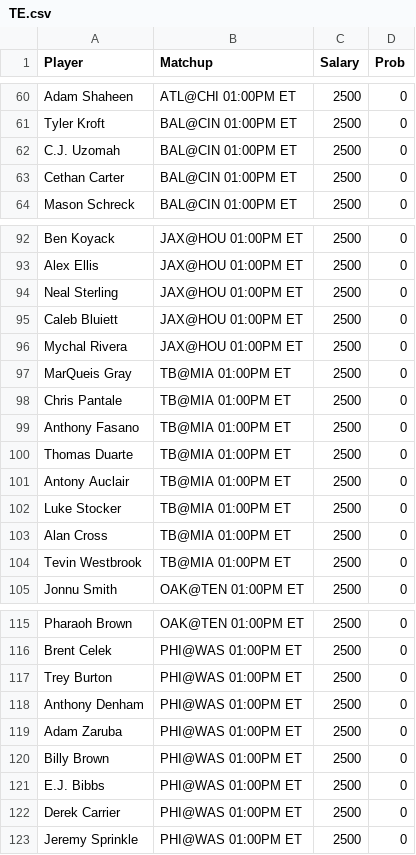
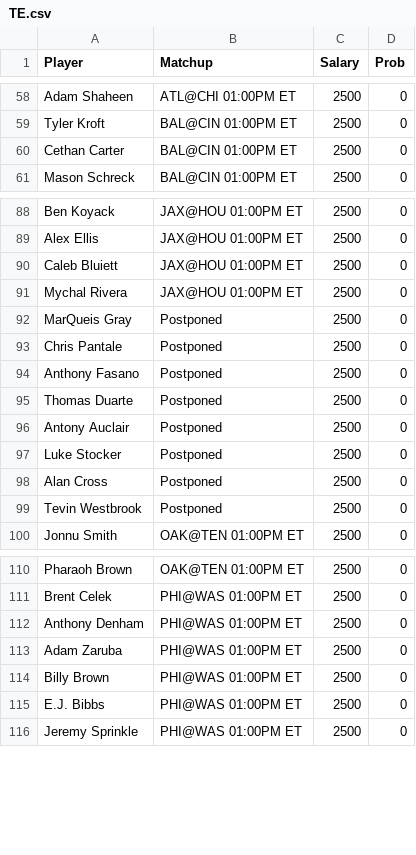
Before and after one commit to s-gibson/ASA-Site-Content, a CSV file: NFL/TPPs/TE.csv, drawn as a sheet; only a part is shown, gaps mark what is left out; the diff covers the shown part only.

```diff
--- a/NFL/TPPs/TE.csv
+++ b/NFL/TPPs/TE.csv
@@ -61,3 +59,2 @@
 "Tyler Kroft","BAL@CIN 01:00PM ET",2500,0
-"C.J. Uzomah","BAL@CIN 01:00PM ET",2500,0
 "Cethan Carter","BAL@CIN 01:00PM ET",2500,0
@@ -93,13 +89,12 @@
 "Alex Ellis","JAX@HOU 01:00PM ET",2500,0
-"Neal Sterling","JAX@HOU 01:00PM ET",2500,0
 "Caleb Bluiett","JAX@HOU 01:00PM ET",2500,0
 "Mychal Rivera","JAX@HOU 01:00PM ET",2500,0
-"MarQueis Gray","TB@MIA 01:00PM ET",2500,0
-"Chris Pantale","TB@MIA 01:00PM ET",2500,0
-"Anthony Fasano","TB@MIA 01:00PM ET",2500,0
-"Thomas Duarte","TB@MIA 01:00PM ET",2500,0
-"Antony Auclair","TB@MIA 01:00PM ET",2500,0
-"Luke Stocker","TB@MIA 01:00PM ET",2500,0
-"Alan Cross","TB@MIA 01:00PM ET",2500,0
-"Tevin Westbrook","TB@MIA 01:00PM ET",2500,0
+"MarQueis Gray","Postponed",2500,0
+"Chris Pantale","Postponed",2500,0
+"Anthony Fasano","Postponed",2500,0
+"Thomas Duarte","Postponed",2500,0
+"Antony Auclair","Postponed",2500,0
+"Luke Stocker","Postponed",2500,0
+"Alan Cross","Postponed",2500,0
+"Tevin Westbrook","Postponed",2500,0
 "Jonnu Smith","OAK@TEN 01:00PM ET",2500,0
@@ -116,3 +111,2 @@
 "Brent Celek","PHI@WAS 01:00PM ET",2500,0
-"Trey Burton","PHI@WAS 01:00PM ET",2500,0
 "Anthony Denham","PHI@WAS 01:00PM ET",2500,0
@@ -121,3 +115,2 @@
 "E.J. Bibbs","PHI@WAS 01:00PM ET",2500,0
-"Derek Carrier","PHI@WAS 01:00PM ET",2500,0
 "Jeremy Sprinkle","PHI@WAS 01:00PM ET",2500,0
```
Also changed, not shown: 18 added rows, 20 removed rows and 16 edited cells elsewhere in this file, NFL/TPPs/QB.csv, NFL/TPPs/RB.csv, 10 other files.
